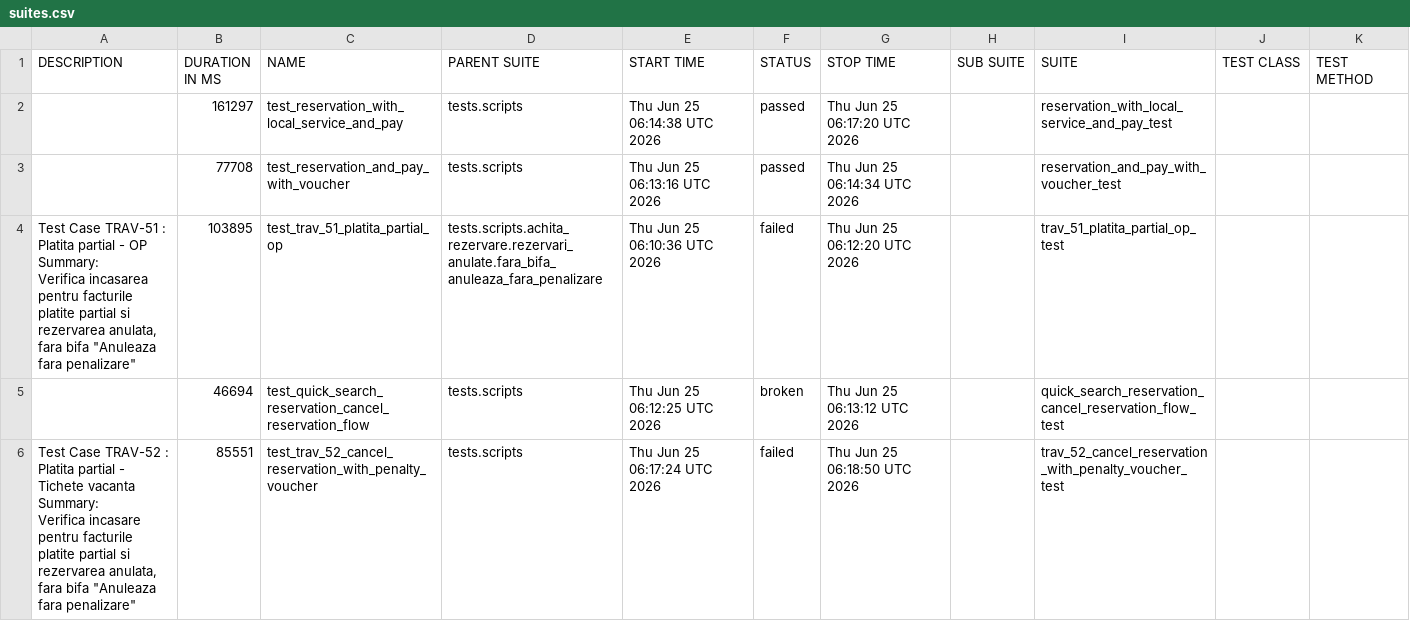
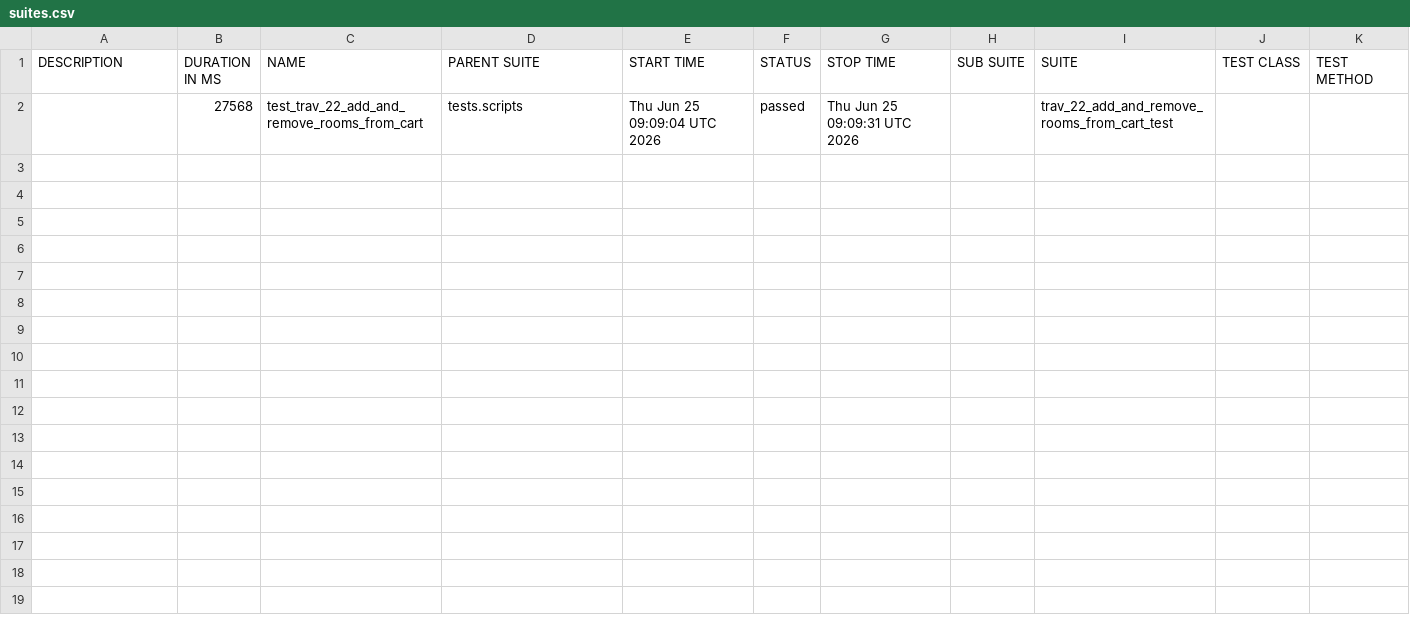
Before and after one commit to gabrielfilipwesrom/qa-reports, a CSV file: data/suites.csv, drawn as a sheet.

```diff
--- a/data/suites.csv
+++ b/data/suites.csv
@@ -1,18 +1,2 @@
 "DESCRIPTION","DURATION IN MS","NAME","PARENT SUITE","START TIME","STATUS","STOP TIME","SUB SUITE","SUITE","TEST CLASS","TEST METHOD"
-"","161297","test_reservation_with_local_service_and_pay","tests.scripts","Thu Jun 25 06:14:38 UTC 2026","passed","Thu Jun 25 06:17:20 UTC 2026","","reservation_with_local_service_and_pay_test","",""
-"","77708","test_reservation_and_pay_with_voucher","tests.scripts","Thu Jun 25 06:13:16 UTC 2026","passed","Thu Jun 25 06:14:34 UTC 2026","","reservation_and_pay_with_voucher_test","",""
-"
-    Test Case TRAV-51 : Platita partial - OP
-
-    Summary:
-    Verifica incasarea pentru facturile platite partial si rezervarea anulata,
-    fara bifa ""Anuleaza fara penalizare""
-    ","103895","test_trav_51_platita_partial_op","tests.scripts.achita_rezervare.rezervari_anulate.fara_bifa_anuleaza_fara_penalizare","Thu Jun 25 06:10:36 UTC 2026","failed","Thu Jun 25 06:12:20 UTC 2026","","trav_51_platita_partial_op_test","",""
-"","46694","test_quick_search_reservation_cancel_reservation_flow","tests.scripts","Thu Jun 25 06:12:25 UTC 2026","broken","Thu Jun 25 06:13:12 UTC 2026","","quick_search_reservation_cancel_reservation_flow_test","",""
-"
-    Test Case TRAV-52 : Platita partial - Tichete vacanta
-
-    Summary:
-    Verifica incasare pentru facturile platite partial si rezervarea anulata,
-    fara bifa ""Anuleaza fara penalizare""
-    ","85551","test_trav_52_cancel_reservation_with_penalty_voucher","tests.scripts","Thu Jun 25 06:17:24 UTC 2026","failed","Thu Jun 25 06:18:50 UTC 2026","","trav_52_cancel_reservation_with_penalty_voucher_test","",""
+"","27568","test_trav_22_add_and_remove_rooms_from_cart","tests.scripts","Thu Jun 25 09:09:04 UTC 2026","passed","Thu Jun 25 09:09:31 UTC 2026","","trav_22_add_and_remove_rooms_from_cart_test","",""
```
Also changed, not shown: 35 other files.
